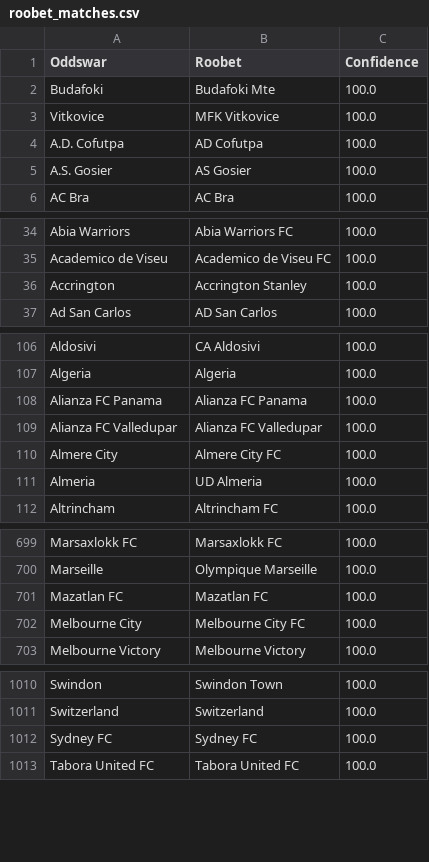
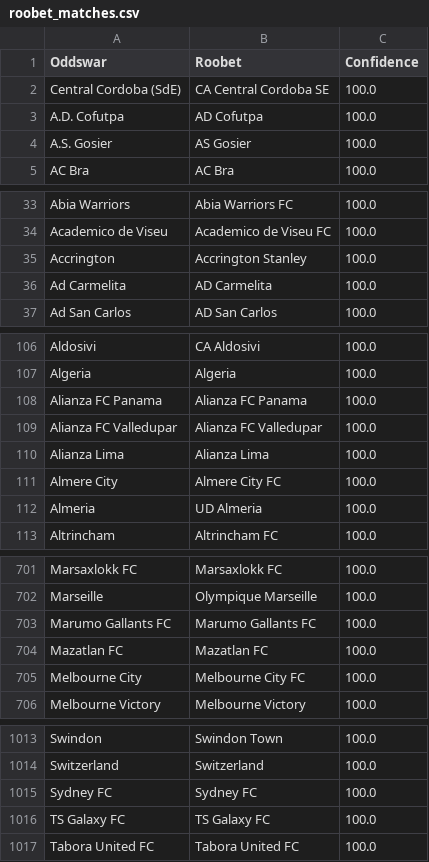
Before and after one commit to battalboy/harbi, a CSV file: roobet_matches.csv, drawn as a sheet; only a part is shown, gaps mark what is left out; the diff covers the shown part only.

```diff
--- a/roobet_matches.csv
+++ b/roobet_matches.csv
@@ -1,4 +1,3 @@
 Oddswar,Roobet,Confidence
-Budafoki,Budafoki Mte,100.0
-Vitkovice,MFK Vitkovice,100.0
+Central Cordoba (SdE),CA Central Cordoba SE,100.0
 A.D. Cofutpa,AD Cofutpa,100.0
@@ -36,2 +35,3 @@ Academico de Viseu,Academico de Viseu FC,100.0
 Accrington,Accrington Stanley,100.0
+Ad Carmelita,AD Carmelita,100.0
 Ad San Carlos,AD San Carlos,100.0
@@ -109,2 +109,3 @@ Alianza FC Panama,Alianza FC Panama,100.0
 Alianza FC Valledupar,Alianza FC Valledupar,100.0
+Alianza Lima,Alianza Lima,100.0
 Almere City,Almere City FC,100.0
@@ -700,2 +702,3 @@ Marsaxlokk FC,Marsaxlokk FC,100.0
 Marseille,Olympique Marseille,100.0
+Marumo Gallants FC,Marumo Gallants FC,100.0
 Mazatlan FC,Mazatlan FC,100.0
@@ -1012,2 +1015,3 @@ Switzerland,Switzerland,100.0
 Sydney FC,Sydney FC,100.0
+TS Galaxy FC,TS Galaxy FC,100.0
 Tabora United FC,Tabora United FC,100.0
```
Also changed, not shown: 20 added rows elsewhere in this file, stoiximan_matches.csv, tumbet_matches.csv.
